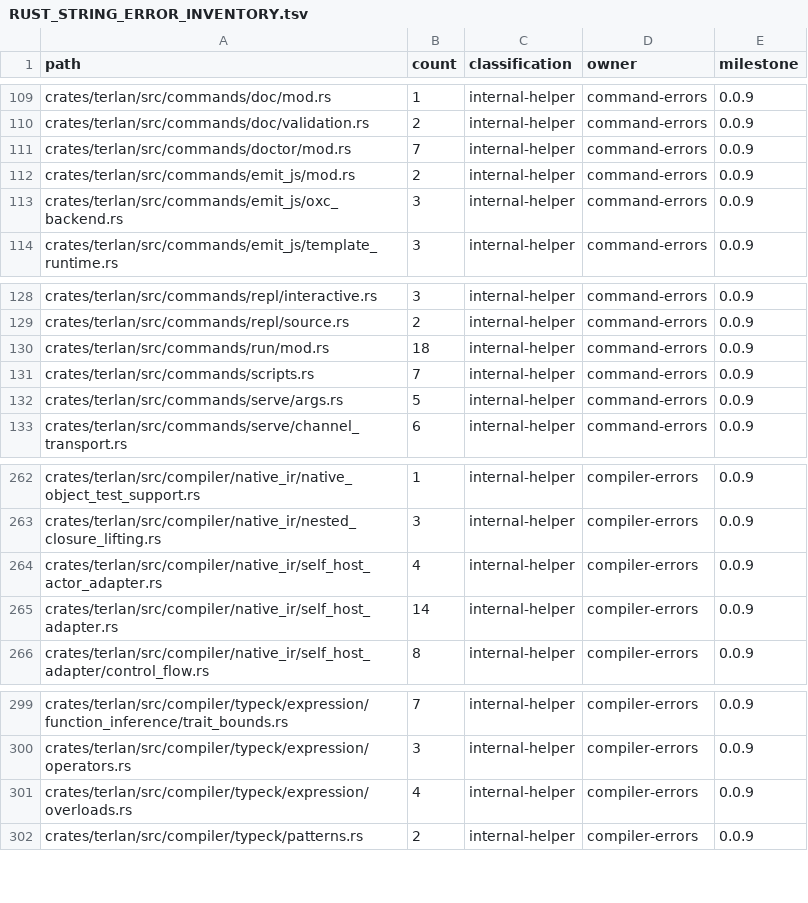
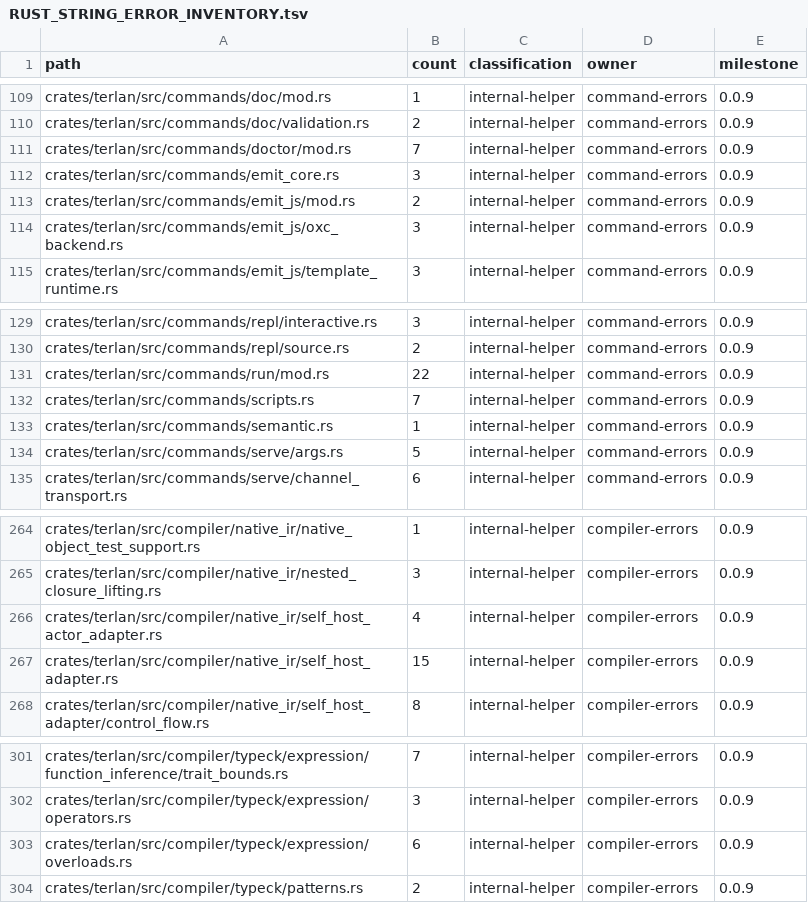
Before and after one commit to terlan-lang/terlan, a TSV file: docs/quality/RUST_STRING_ERROR_INVENTORY.tsv, drawn as a sheet; only a part is shown, gaps mark what is left out.

```diff
--- a/docs/quality/RUST_STRING_ERROR_INVENTORY.tsv
+++ b/docs/quality/RUST_STRING_ERROR_INVENTORY.tsv
@@ -111,2 +111,3 @@ crates/terlan/src/commands/doc/validation.rs	2	internal-helper	command-errors	0.
 crates/terlan/src/commands/doctor/mod.rs	7	internal-helper	command-errors	0.0.9
+crates/terlan/src/commands/emit_core.rs	3	internal-helper	command-errors	0.0.9
 crates/terlan/src/commands/emit_js/mod.rs	2	internal-helper	command-errors	0.0.9
@@ -129,4 +130,5 @@ crates/terlan/src/commands/repl/interactive.rs	3	internal-helper	command-errors
 crates/terlan/src/commands/repl/source.rs	2	internal-helper	command-errors	0.0.9
-crates/terlan/src/commands/run/mod.rs	18	internal-helper	command-errors	0.0.9
+crates/terlan/src/commands/run/mod.rs	22	internal-helper	command-errors	0.0.9
 crates/terlan/src/commands/scripts.rs	7	internal-helper	command-errors	0.0.9
+crates/terlan/src/commands/semantic.rs	1	internal-helper	command-errors	0.0.9
 crates/terlan/src/commands/serve/args.rs	5	internal-helper	command-errors	0.0.9
@@ -264,3 +266,3 @@ crates/terlan/src/compiler/native_ir/nested_closure_lifting.rs	3	internal-helper
 crates/terlan/src/compiler/native_ir/self_host_actor_adapter.rs	4	internal-helper	compiler-errors	0.0.9
-crates/terlan/src/compiler/native_ir/self_host_adapter.rs	14	internal-helper	compiler-errors	0.0.9
+crates/terlan/src/compiler/native_ir/self_host_adapter.rs	15	internal-helper	compiler-errors	0.0.9
 crates/terlan/src/compiler/native_ir/self_host_adapter/control_flow.rs	8	internal-helper	compiler-errors	0.0.9
@@ -300,3 +302,3 @@ crates/terlan/src/compiler/typeck/expression/function_inference/trait_bounds.rs
 crates/terlan/src/compiler/typeck/expression/operators.rs	3	internal-helper	compiler-errors	0.0.9
-crates/terlan/src/compiler/typeck/expression/overloads.rs	4	internal-helper	compiler-errors	0.0.9
+crates/terlan/src/compiler/typeck/expression/overloads.rs	6	internal-helper	compiler-errors	0.0.9
 crates/terlan/src/compiler/typeck/patterns.rs	2	internal-helper	compiler-errors	0.0.9
```
Also changed, not shown: docs/quality/RUST_CANONICAL_TYPE_CLASSIFICATIONS.tsv, docs/quality/RUST_FILE_HEADROOM.tsv, 39 other files.
